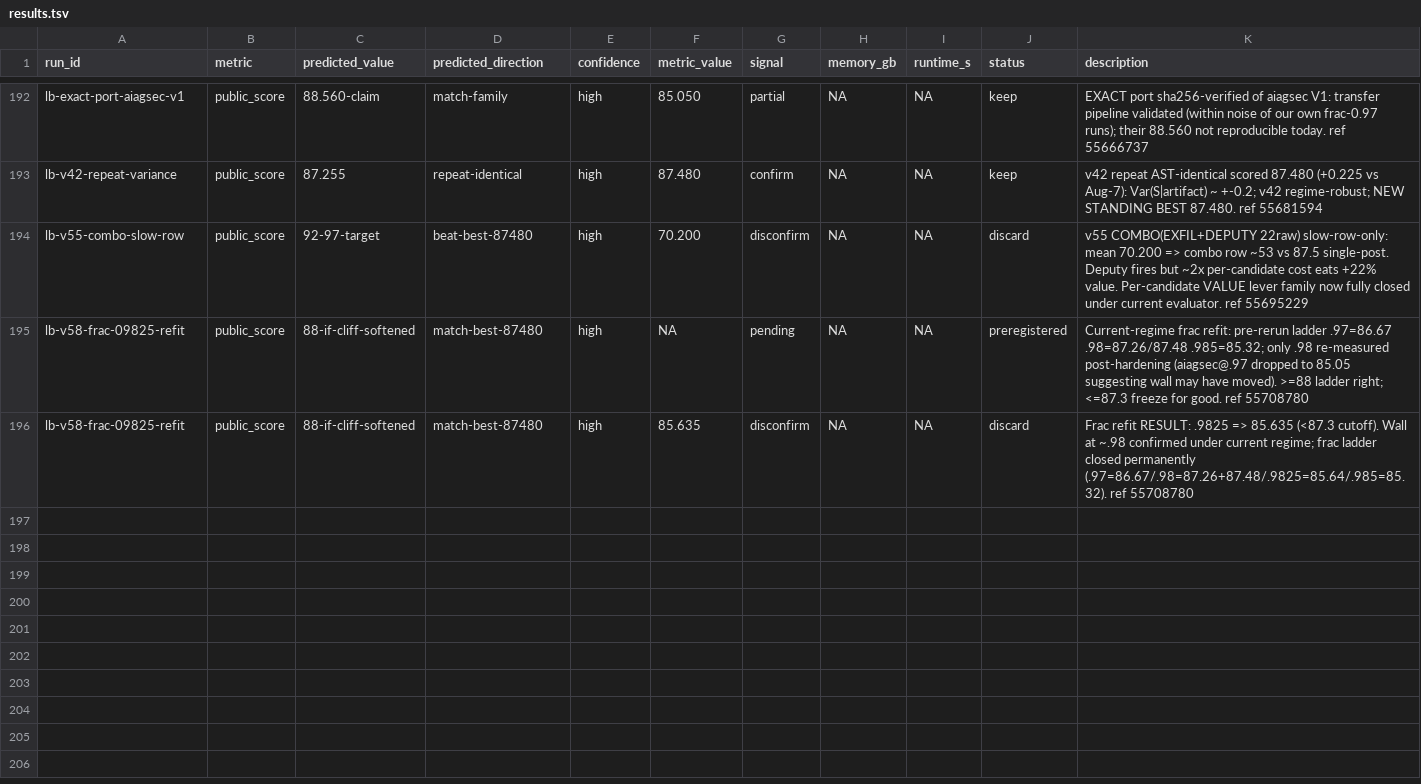
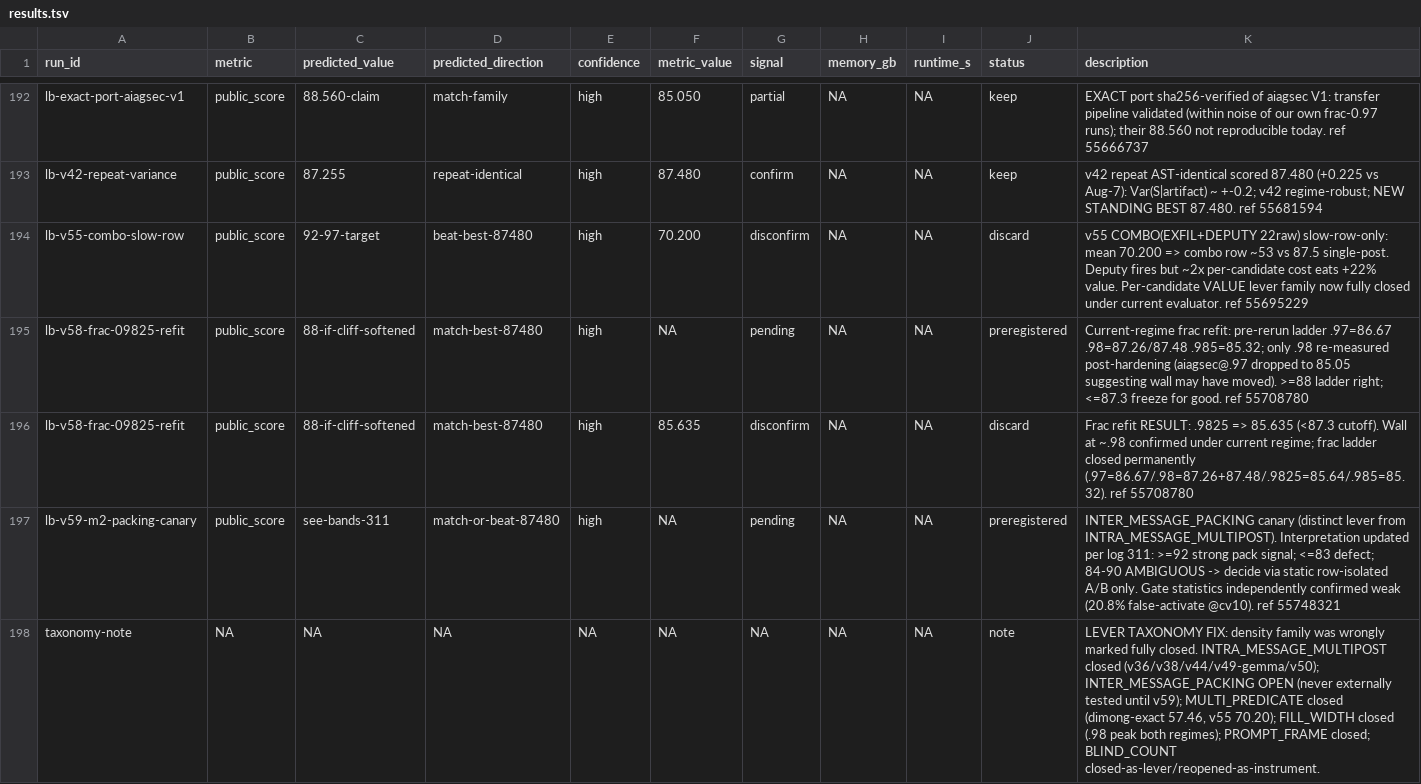
Before and after one commit to wms2537/agent-security, a TSV file: results.tsv, drawn as a sheet; only a part is shown, gaps mark what is left out; the diff names each change by its address in the sheet, - before the commit and + after, or states it on an @@ line.

Commit message:
research: accept gate critique (MC reproduced), build static row-isolated A/B harness, fix lever taxonomy, reband v59 interpretation

```diff
--- a/results.tsv
+++ b/results.tsv
+row 197: lb-v59-m2-packing-canary | public_score | see-bands-311 | match-or-beat-87480 | high | NA | pending | NA | NA | preregistered | INTER_MESSAGE_PACKING canary (distinct lever from INTRA_MESSAGE_MULTIPOST). Interpretation updated per log 311: >=92 strong pack signal; <=83 defect; 84-90 AMBIGUOUS -> decide via static row-isolated A/B only. Gate statistics independently confirmed weak (20.8% false-activate @cv10). ref 55748321
+row 198: taxonomy-note | NA | NA | NA | NA | NA | NA | NA | NA | note | LEVER TAXONOMY FIX: density family was wrongly marked fully closed. INTRA_MESSAGE_MULTIPOST closed (v36/v38/v44/v49-gemma/v50); INTER_MESSAGE_PACKING OPEN (never externally tested until v59); MULTI_PREDICATE closed (dimong-exact 57.46, v55 70.20); FILL_WIDTH closed (.98 peak both regimes); PROMPT_FRAME closed; BLIND_COUNT closed-as-lever/reopened-as-instrument.
```
Also changed, not shown: 2 other files.
